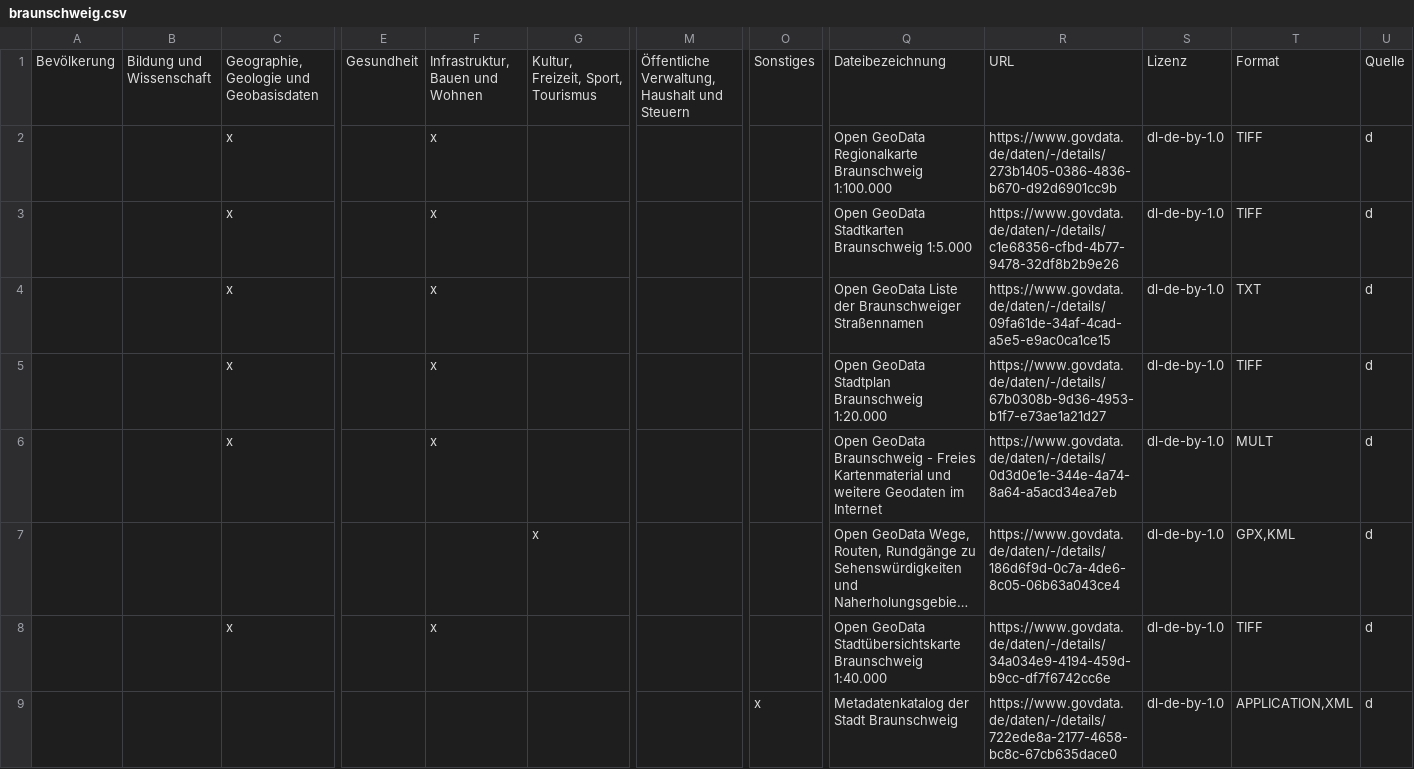
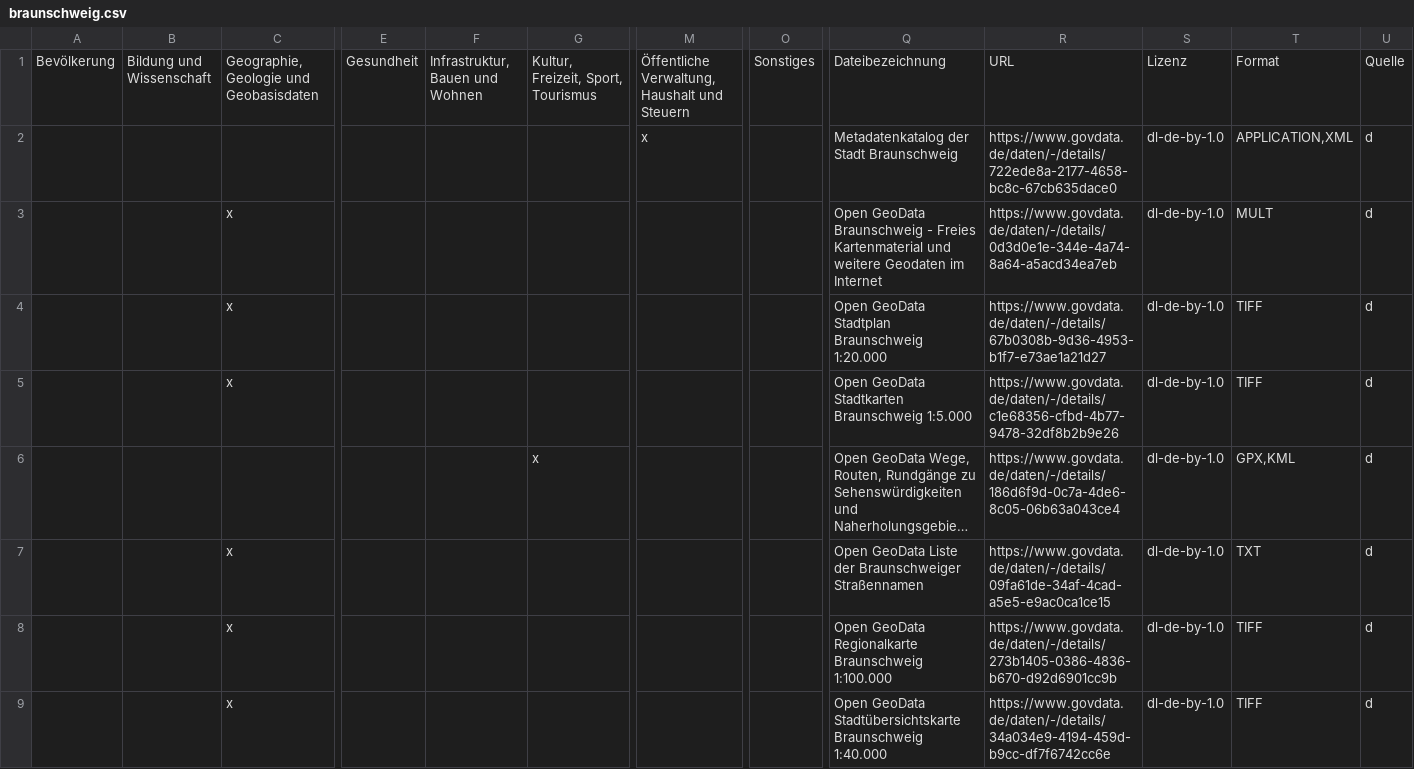
Before and after one commit to okfde/odmonitormap, a CSV file: data/braunschweig.csv, drawn as a sheet; only a part is shown, gaps mark what is left out; long unchanged cells end in …; removed rows and columns are numbered as before the commit, all else as after; rows hold the shown columns only; the diff names each change by its address in the sheet, - before the commit and + after, or states it on an @@ line.

```diff
--- a/data/braunschweig.csv
+++ b/data/braunschweig.csv
+row 2:  |  |  |  |  |  | x |  | Metadatenkatalog der Stadt Braunschweig | https://www.govdata.de/daten/-/details/722ede8a-2177-4658-bc8c-67cb635dace0 | dl-de-by-1.0 | APPLICATION,XML | d
+row 3:  |  | x |  |  |  |  |  | Open GeoData Braunschweig - Freies Kartenmaterial und weitere Geodaten im Internet | https://www.govdata.de/daten/-/details/0d3d0e1e-344e-4a74-8a64-a5acd34ea7eb | dl-de-by-1.0 | MULT | d
-F4:F5: x
+F4:F5: (empty)
-Q4: Open GeoData Regionalkarte Braunschweig 1:100.000
+Q4: Open GeoData Stadtplan Braunschweig 1:20.000
-R4: https://www.govdata.de/daten/-/details/273b1405-0386-4836-b670-d92d6901cc9b
+R4: https://www.govdata.de/daten/-/details/67b0308b-9d36-4953-b1f7-e73ae1a21d27
-row 4:  |  | x |  | x |  |  |  | Open GeoData Liste der Braunschweiger Straßennamen | https://www.govdata.de/daten/-/details/09fa61de-34af-4cad-a5e5-e9ac0ca1ce15 | dl-de-by-1.0 | TXT | d
-row 5:  |  | x |  | x |  |  |  | Open GeoData Stadtplan Braunschweig 1:20.000 | https://www.govdata.de/daten/-/details/67b0308b-9d36-4953-b1f7-e73ae1a21d27 | dl-de-by-1.0 | TIFF | d
-row 6:  |  | x |  | x |  |  |  | Open GeoData Braunschweig - Freies Kartenmaterial und weitere Geodaten im Internet | https://www.govdata.de/daten/-/details/0d3d0e1e-344e-4a74-8a64-a5acd34ea7eb | dl-de-by-1.0 | MULT | d
+row 7:  |  | x |  |  |  |  |  | Open GeoData Liste der Braunschweiger Straßennamen | https://www.govdata.de/daten/-/details/09fa61de-34af-4cad-a5e5-e9ac0ca1ce15 | dl-de-by-1.0 | TXT | d
+row 8:  |  | x |  |  |  |  |  | Open GeoData Regionalkarte Braunschweig 1:100.000 | https://www.govdata.de/daten/-/details/273b1405-0386-4836-b670-d92d6901cc9b | dl-de-by-1.0 | TIFF | d
-F9: x
+F9: (empty)
-row 9:  |  |  |  |  |  |  | x | Metadatenkatalog der Stadt Braunschweig | https://www.govdata.de/daten/-/details/722ede8a-2177-4658-bc8c-67cb635dace0 | dl-de-by-1.0 | APPLICATION,XML | d
```
Also changed, not shown: data/baltrum.csv, data/borkum.csv, 19 other files.
